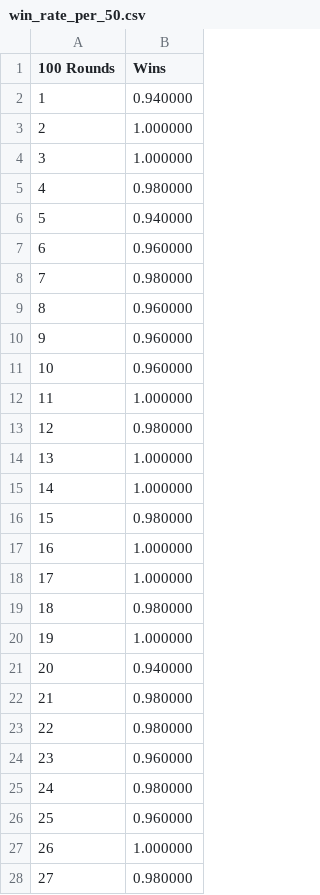
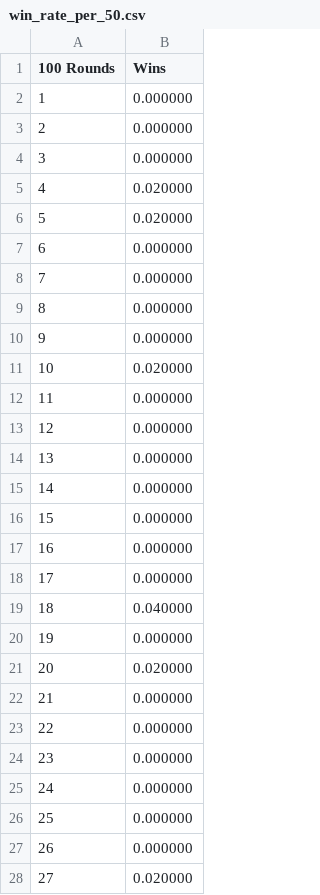
Before and after one commit to TAN-ZIXUAN/MyRobo, a CSV file: TanRobo.data/win_rate_per_50.csv, drawn as a sheet; only a part is shown; the diff covers the shown part only.

```diff
--- a/TanRobo.data/win_rate_per_50.csv
+++ b/TanRobo.data/win_rate_per_50.csv
@@ -1,28 +1,28 @@
 100 Rounds, Wins,
-1, 0.940000,
-2, 1.000000,
-3, 1.000000,
-4, 0.980000,
-5, 0.940000,
-6, 0.960000,
-7, 0.980000,
-8, 0.960000,
-9, 0.960000,
-10, 0.960000,
-11, 1.000000,
-12, 0.980000,
-13, 1.000000,
-14, 1.000000,
-15, 0.980000,
-16, 1.000000,
-17, 1.000000,
-18, 0.980000,
-19, 1.000000,
-20, 0.940000,
-21, 0.980000,
-22, 0.980000,
-23, 0.960000,
-24, 0.980000,
-25, 0.960000,
-26, 1.000000,
-27, 0.980000,
+1, 0.000000,
+2, 0.000000,
+3, 0.000000,
+4, 0.020000,
+5, 0.020000,
+6, 0.000000,
+7, 0.000000,
+8, 0.000000,
+9, 0.000000,
+10, 0.020000,
+11, 0.000000,
+12, 0.000000,
+13, 0.000000,
+14, 0.000000,
+15, 0.000000,
+16, 0.000000,
+17, 0.000000,
+18, 0.040000,
+19, 0.000000,
+20, 0.020000,
+21, 0.000000,
+22, 0.000000,
+23, 0.000000,
+24, 0.000000,
+25, 0.000000,
+26, 0.000000,
+27, 0.020000,
```
Also changed, not shown: 12 edited cells elsewhere in this file, TanRobo.data/accumReward_per_round.csv, TanRobo.data/win_rate_per_10Round.csv, 9 other files.
